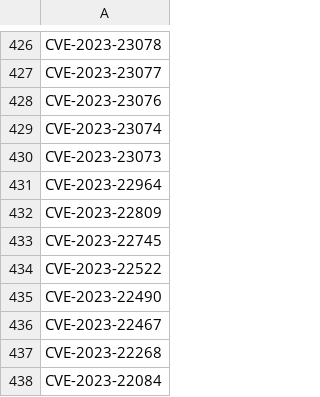
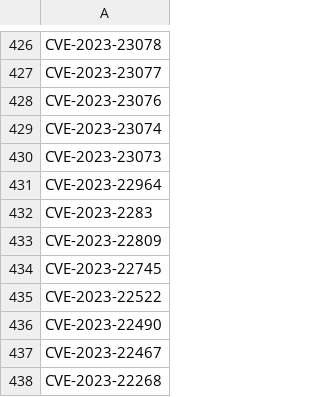
Before and after one commit to ZeMatt90/QID-NessusID-OtherID, a CSV file: data/all_cve-light.csv, drawn as a sheet; only a part is shown, gaps mark what is left out; the shorter side is filled out with more unchanged rows; the diff names each change by its address in the sheet, - before the commit and + after, or states it on an @@ line.

```diff
--- a/data/all_cve-light.csv
+++ b/data/all_cve-light.csv
+row 432: CVE-2023-2283
```
Also changed, not shown: plugin/nessus/cleaned_numbers.csv, 1 other file.
